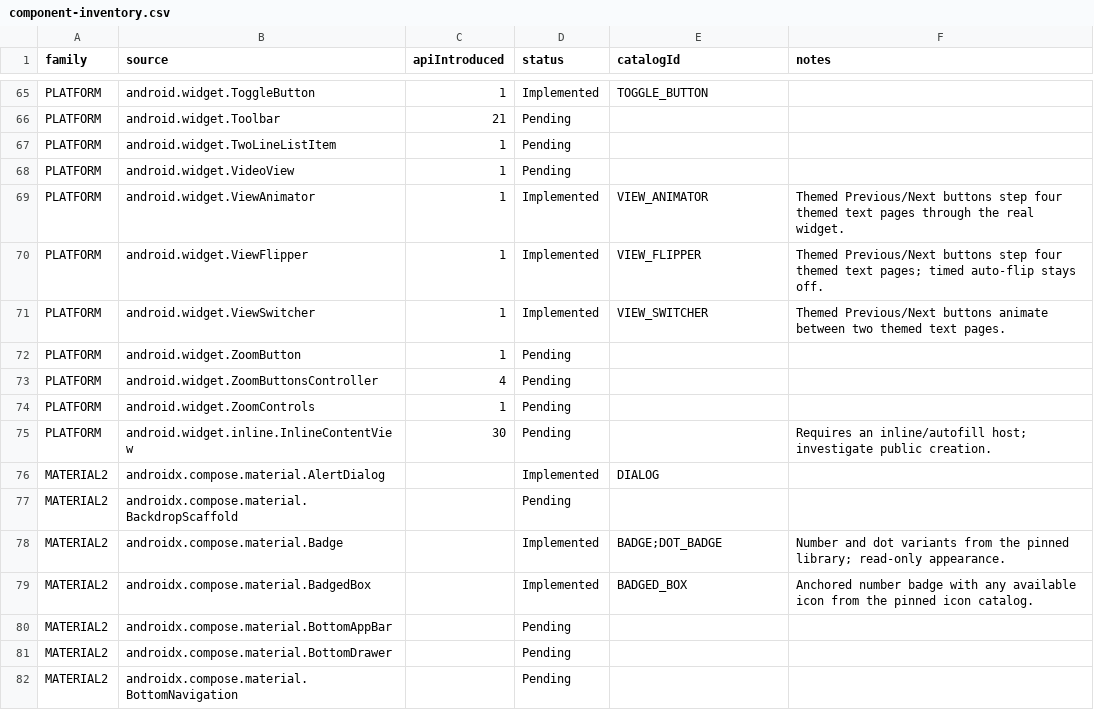
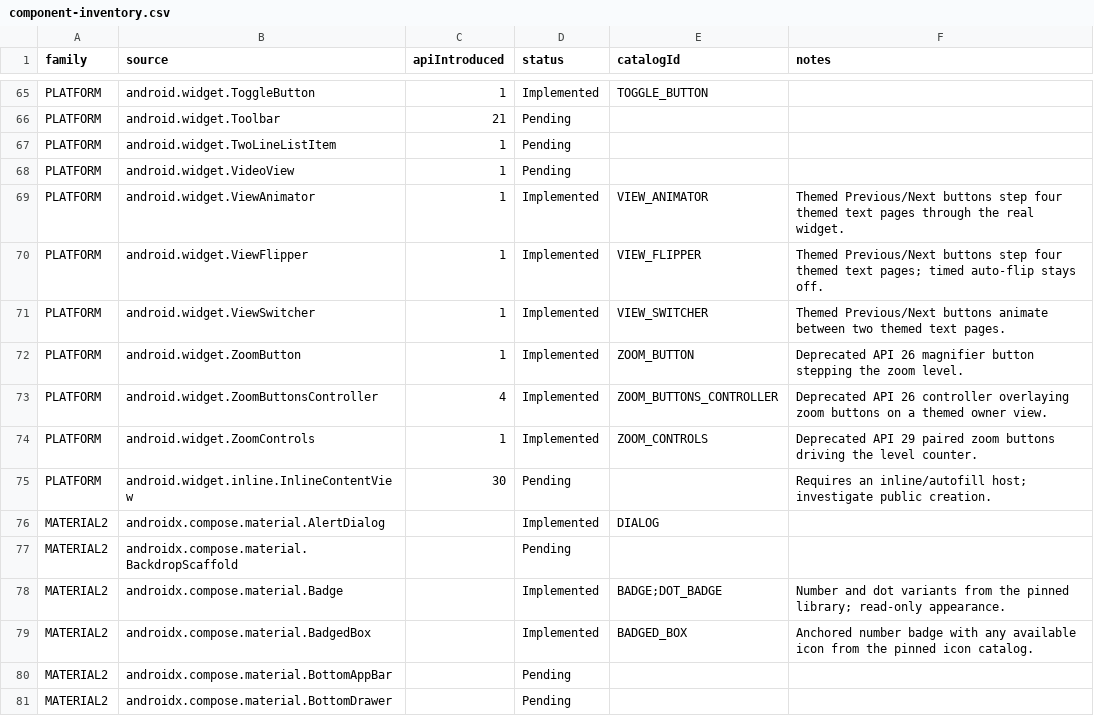
Before and after one commit to gaon12/Componentory, a CSV file: docs/component-inventory.csv, drawn as a sheet; only a part is shown, gaps mark what is left out; the shorter side is filled out with more unchanged rows.

Commit message:
Add the three deprecated framework zoom samples
The zoom widget family was pending even though each class still ships in
the platform. PlatformZoomSample renders them inside themed AndroidView
panels with a shared 0..10 level counter as the copyable input:

- ZoomControls (API 1, deprecated 29) pairs real zoom-in/zoom-out
  buttons; setIsZoomInEnabled/setIsZoomOutEnabled reflect the counter
  bounds and the global enabled flag.
- ZoomButton (API 1, deprecated 26) steps the level once per tap and
  disables itself at the maximum.
- ZoomButtonsController (API 4, deprecated 26) binds to a themed owner
  view inside a FrameLayout host and overlays its real ZoomControls
  container, reposted until the owner is attached.

All three sit in the LEGACY category and now share a single deprecation
note driven by the new LabComponent.deprecatedApi property, which also
absorbs the AnalogClock (23), DigitalClock (17) and AbsoluteLayout (3)
levels that were hardcoded in the panel. The zoom level whitelists into
the copyable value; library families report explicit unsupported
reasons.

Tests cover minimum APIs, deprecation levels, LEGACY categories,
provider and source identity, inventory rows and counts, pending
queries, value-only copies, and smoke assertions for the real classes
(plus the FrameLayout host for the controller, which is not a View).
The new ZoomControlsTest instruments stepping in both directions, the
controller overlay attachment, clamping at the maximum, copying,
unsupported targets, the disabled flag and five locales.

Verified: spotlessApply, spotlessCheck, lintDebug, testDebugUnitTest
(96 tests, 0 failures), assembleDebug and assembleDebugAndroidTest all
pass. Deprecation warnings on the zoom APIs are expected. The SM-X800
remains PIN-locked with the screen off, so the authored scenarios have
not executed.

```diff
--- a/docs/component-inventory.csv
+++ b/docs/component-inventory.csv
@@ -71,5 +71,5 @@ family,source,apiIntroduced,status,catalogId,notes
 "PLATFORM","android.widget.ViewSwitcher","1","Implemented","VIEW_SWITCHER","Themed Previous/Next buttons animate between two themed text pages."
-"PLATFORM","android.widget.ZoomButton","1","Pending","",""
-"PLATFORM","android.widget.ZoomButtonsController","4","Pending","",""
-"PLATFORM","android.widget.ZoomControls","1","Pending","",""
+"PLATFORM","android.widget.ZoomButton","1","Implemented","ZOOM_BUTTON","Deprecated API 26 magnifier button stepping the zoom level."
+"PLATFORM","android.widget.ZoomButtonsController","4","Implemented","ZOOM_BUTTONS_CONTROLLER","Deprecated API 26 controller overlaying zoom buttons on a themed owner view."
+"PLATFORM","android.widget.ZoomControls","1","Implemented","ZOOM_CONTROLS","Deprecated API 29 paired zoom buttons driving the level counter."
 "PLATFORM","android.widget.inline.InlineContentView","30","Pending","","Requires an inline/autofill host; investigate public creation."
```
Also changed, not shown: 16 other files.
